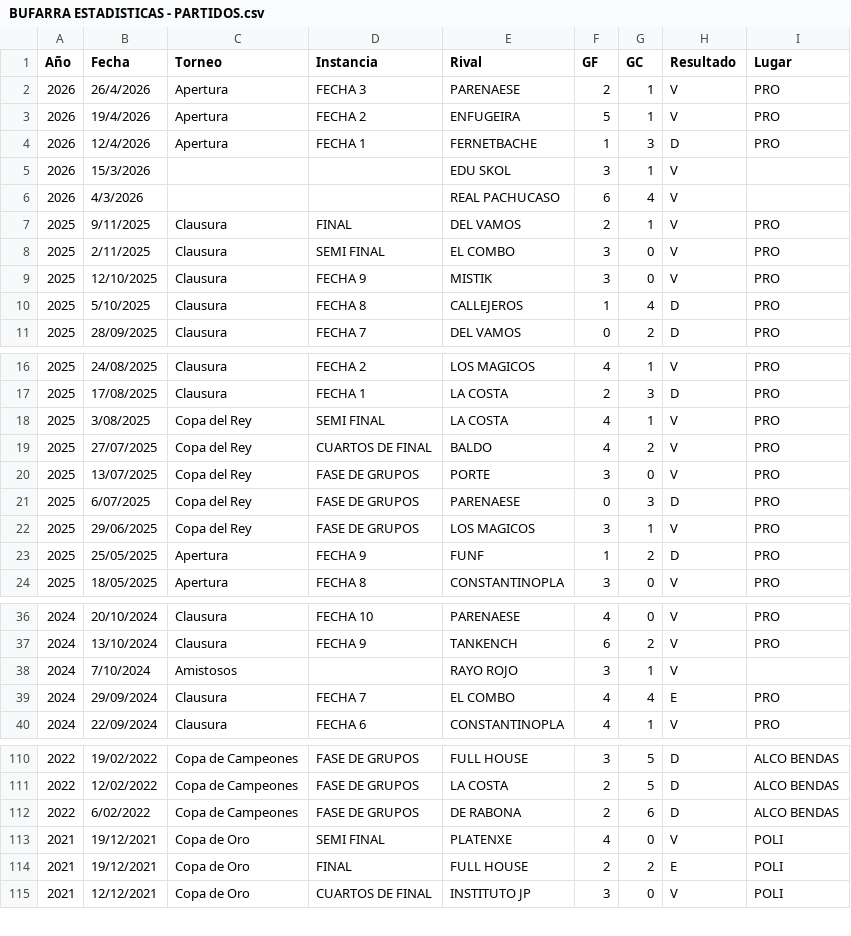
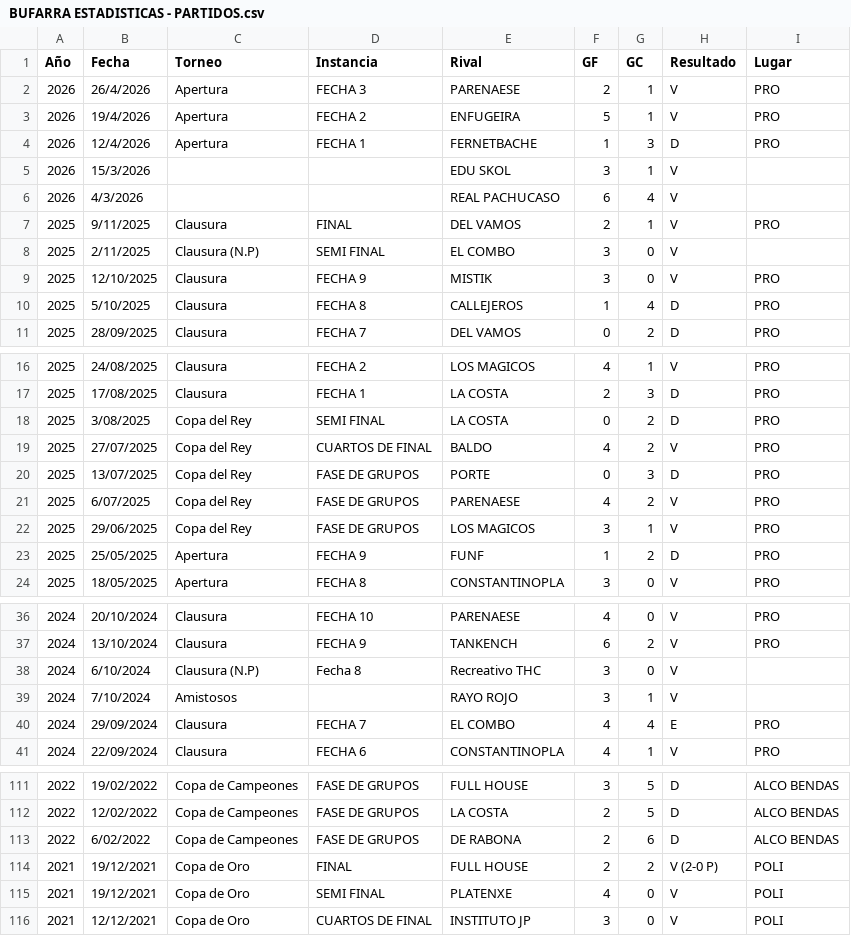
Before and after one commit to blancogrosso/labufarra.com, a CSV file: DATOS EXCEL/BUFARRA ESTADISTICAS - PARTIDOS.csv, drawn as a sheet; only a part is shown, gaps mark what is left out.

```diff
--- a/DATOS EXCEL/BUFARRA ESTADISTICAS - PARTIDOS.csv
+++ b/DATOS EXCEL/BUFARRA ESTADISTICAS - PARTIDOS.csv
@@ -7,3 +7,3 @@
 2025,9/11/2025,Clausura,FINAL,DEL VAMOS,2,1,V,PRO
-2025,2/11/2025,Clausura,SEMI FINAL,EL COMBO,3,0,V,PRO
+2025,2/11/2025,Clausura (N.P),SEMI FINAL,EL COMBO,3,0,V,
 2025,12/10/2025,Clausura,FECHA 9,MISTIK,3,0,V,PRO
@@ -17,6 +17,6 @@
 2025,17/08/2025,Clausura,FECHA 1,LA COSTA,2,3,D,PRO
-2025,3/08/2025,Copa del Rey,SEMI FINAL,LA COSTA,4,1,V,PRO
+2025,3/08/2025,Copa del Rey,SEMI FINAL,LA COSTA,0,2,D,PRO
 2025,27/07/2025,Copa del Rey,CUARTOS DE FINAL,BALDO,4,2,V,PRO
-2025,13/07/2025,Copa del Rey,FASE DE GRUPOS,PORTE,3,0,V,PRO
-2025,6/07/2025,Copa del Rey,FASE DE GRUPOS,PARENAESE,0,3,D,PRO
+2025,13/07/2025,Copa del Rey,FASE DE GRUPOS,PORTE,0,3,D,PRO
+2025,6/07/2025,Copa del Rey,FASE DE GRUPOS,PARENAESE,4,2,V,PRO
 2025,29/06/2025,Copa del Rey,FASE DE GRUPOS,LOS MAGICOS,3,1,V,PRO
@@ -37,2 +37,3 @@
 2024,13/10/2024,Clausura,FECHA 9,TANKENCH,6,2,V,PRO
+2024,6/10/2024,Clausura (N.P),Fecha 8,Recreativo THC,3,0,V,
 2024,7/10/2024,Amistosos,,RAYO ROJO,3,1,V,
@@ -112,4 +113,4 @@
 2022,6/02/2022,Copa de Campeones,FASE DE GRUPOS,DE RABONA,2,6,D,ALCO BENDAS
+2021,19/12/2021,Copa de Oro,FINAL,FULL HOUSE,2,2,V (2-0 P),POLI
 2021,19/12/2021,Copa de Oro,SEMI FINAL,PLATENXE,4,0,V,POLI
-2021,19/12/2021,Copa de Oro,FINAL,FULL HOUSE,2,2,E,POLI
 2021,12/12/2021,Copa de Oro,CUARTOS DE FINAL,INSTITUTO JP,3,0,V,POLI
```
Also changed, not shown: DATOS EXCEL/BUFARRA ESTADISTICAS - JUGADORES.csv, 13 other files.
